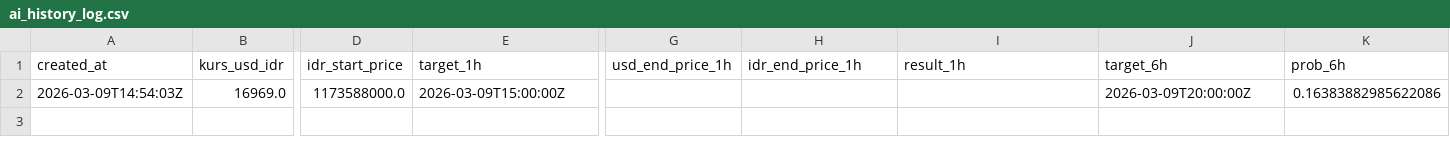
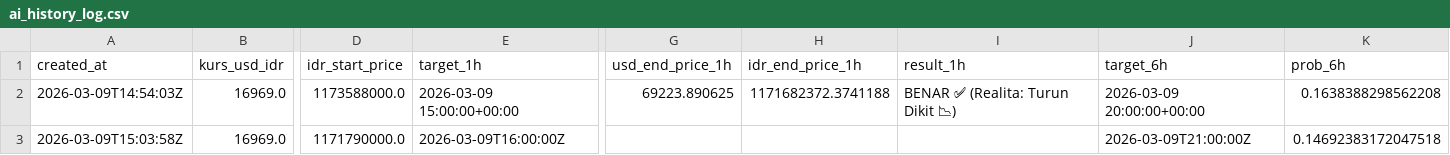
Before and after one commit to bryanagus/btc-bot, a CSV file: ai_history_log.csv, drawn as a sheet; only a part is shown, gaps mark what is left out; rows hold the shown columns only; the diff names each change by its address in the sheet, - before the commit and + after, or states it on an @@ line.

```diff
--- a/ai_history_log.csv
+++ b/ai_history_log.csv
-E2 (target_1h): 2026-03-09T15:00:00Z
+E2 (target_1h): 2026-03-09 15:00:00+00:00
-G2 (usd_end_price_1h): (empty)
+G2 (usd_end_price_1h): 69223.890625
-H2 (idr_end_price_1h): (empty)
+H2 (idr_end_price_1h): 1171682372.3741188
-I2 (result_1h): (empty)
+I2 (result_1h): BENAR ✅ (Realita: Turun Dikit 📉)
-J2 (target_6h): 2026-03-09T20:00:00Z
+J2 (target_6h): 2026-03-09 20:00:00+00:00
-K2 (prob_6h): 0.16383882985622086
+K2 (prob_6h): 0.1638388298562208
+row 3: 2026-03-09T15:03:58Z | 16969.0 | 1171790000.0 | 2026-03-09T16:00:00Z |  |  |  | 2026-03-09T21:00:00Z | 0.14692383172047518
```
Also changed, not shown: 2 other files.
